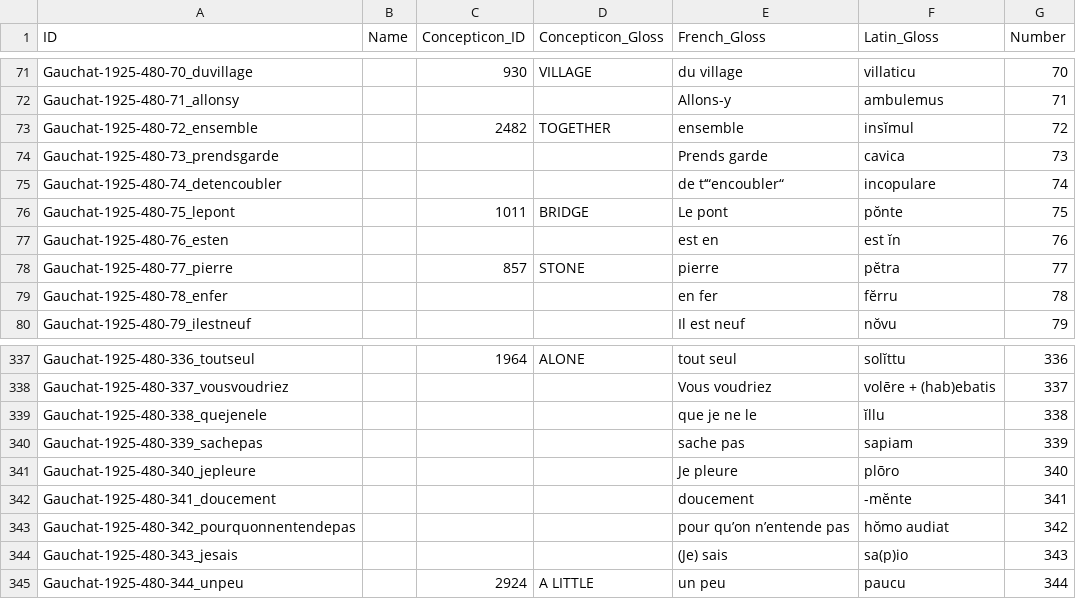
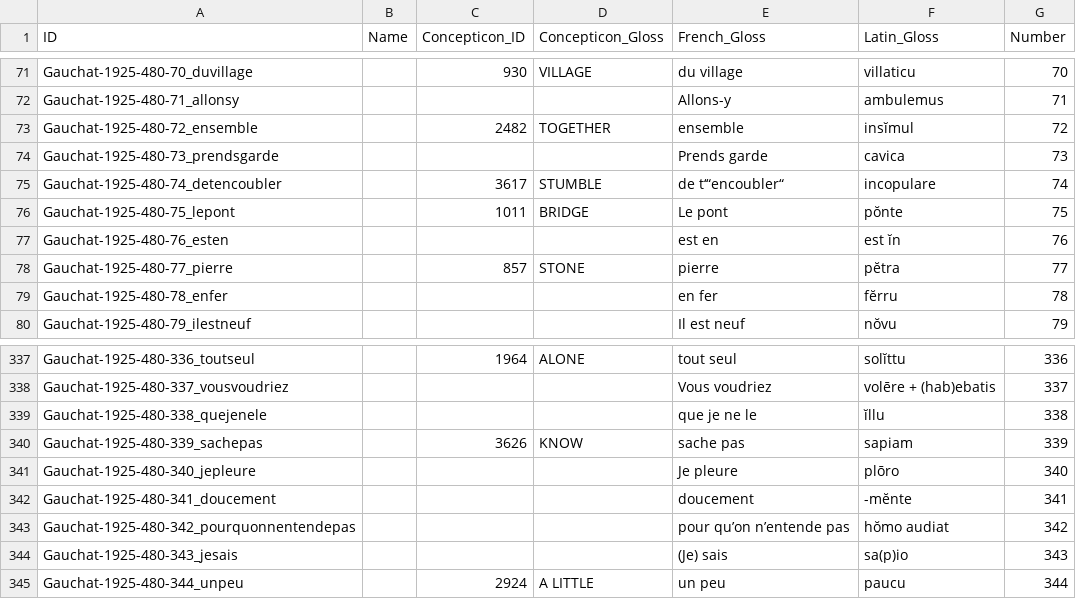
Before and after one commit to lexibank/tppsr, a CSV file: cldf/parameters.csv, drawn as a sheet; only a part is shown, gaps mark what is left out.

```diff
--- a/cldf/parameters.csv
+++ b/cldf/parameters.csv
@@ -74,3 +74,3 @@ Gauchat-1925-480-72_ensemble,,2482,TOGETHER,ensemble,insĭmul,72
 Gauchat-1925-480-73_prendsgarde,,,,Prends garde,cavica,73
-Gauchat-1925-480-74_detencoubler,,,,de t‘“encoubler“,incopulare,74
+Gauchat-1925-480-74_detencoubler,,3617,STUMBLE,de t‘“encoubler“,incopulare,74
 Gauchat-1925-480-75_lepont,,1011,BRIDGE,Le pont,pŏnte,75
@@ -339,3 +339,3 @@ Gauchat-1925-480-337_vousvoudriez,,,,Vous voudriez,volēre + (hab)ebatis,337
 Gauchat-1925-480-338_quejenele,,,,que je ne le,ĭllu,338
-Gauchat-1925-480-339_sachepas,,,,sache pas,sapiam,339
+Gauchat-1925-480-339_sachepas,,3626,KNOW,sache pas,sapiam,339
 Gauchat-1925-480-340_jepleure,,,,Je pleure,plōro,340
```
Also changed, not shown: 8 other files.
